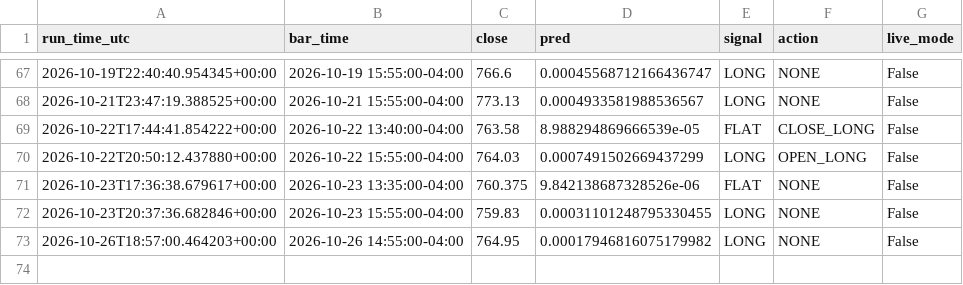
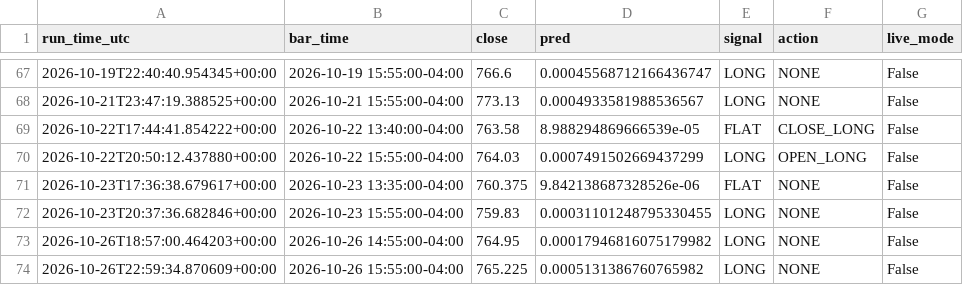
Before and after one commit to rohan216h/spy-paper-trading, a CSV file: paper_trading/trade_log.csv, drawn as a sheet; only a part is shown, gaps mark what is left out.

```diff
--- a/paper_trading/trade_log.csv
+++ b/paper_trading/trade_log.csv
@@ -73 +73,2 @@ run_time_utc,bar_time,close,pred,signal,action,live_mode
 2026-10-26T18:57:00.464203+00:00,2026-10-26 14:55:00-04:00,764.95,0.00017946816075179982,LONG,NONE,False
+2026-10-26T22:59:34.870609+00:00,2026-10-26 15:55:00-04:00,765.225,0.0005131386760765982,LONG,NONE,False
```
Also changed, not shown: 1 other file.
